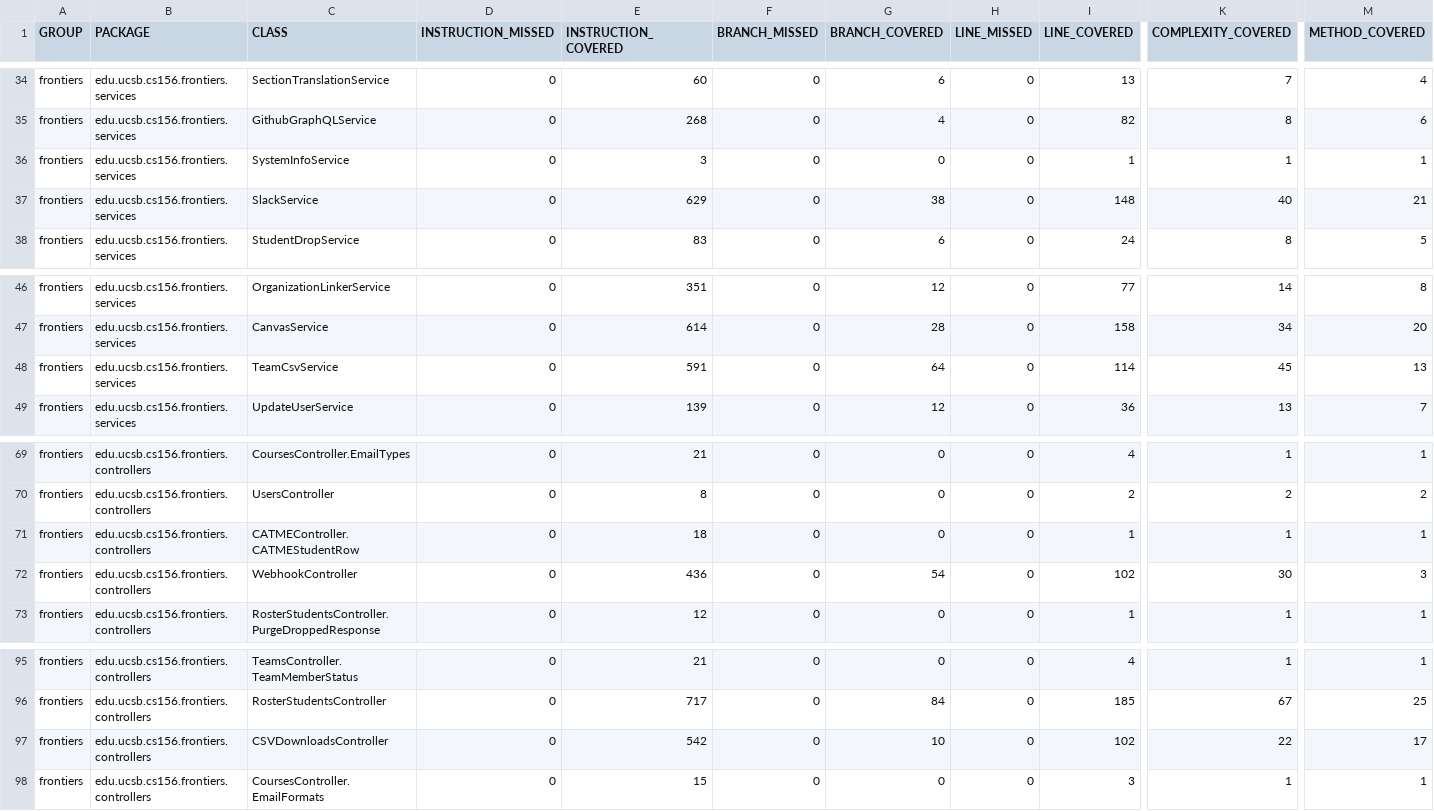
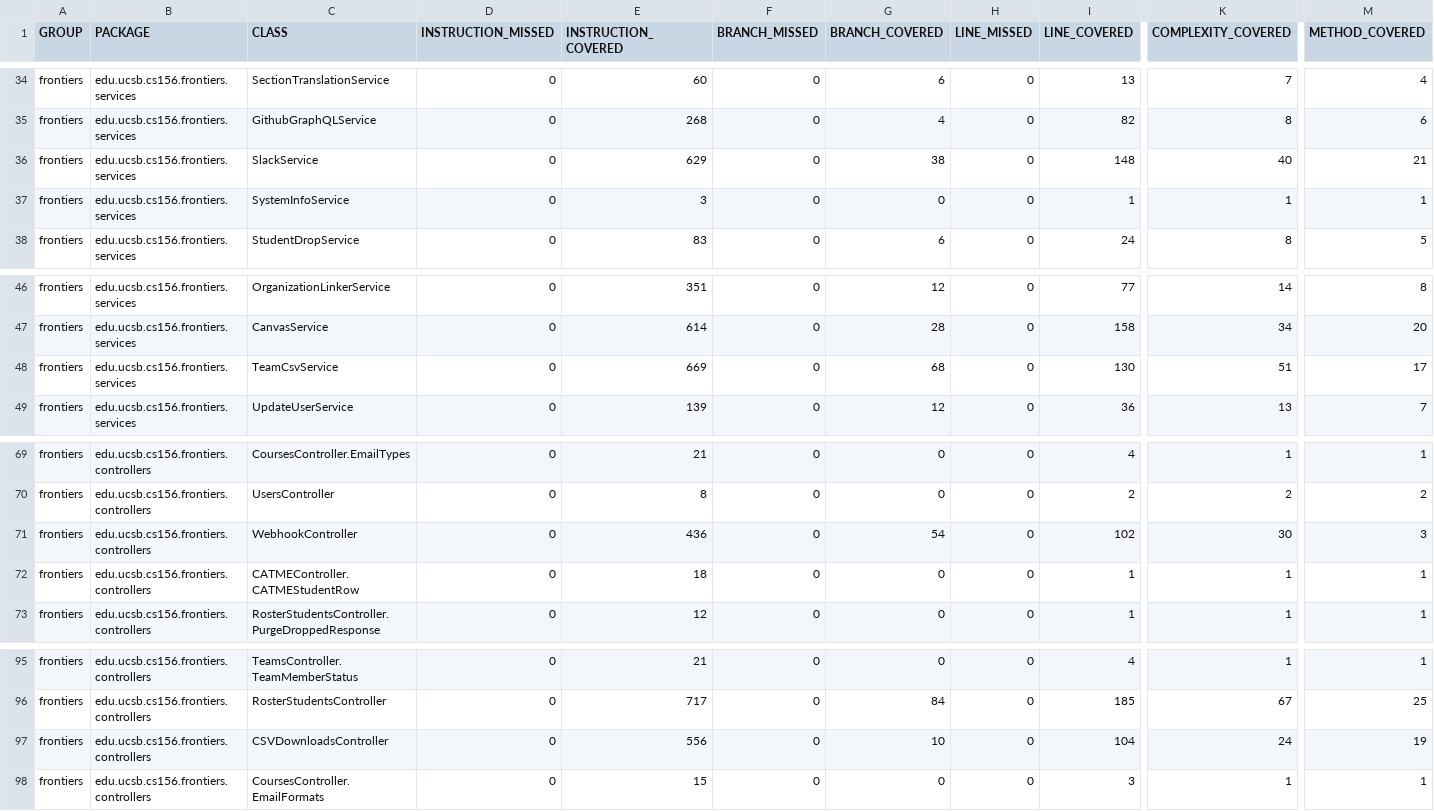
Before and after one commit to ucsb-cs156-f26/proj-frontiers-f26-12, a CSV file: jacoco/jacoco.csv, drawn as a sheet; only a part is shown, gaps mark what is left out; the diff names each change by its address in the sheet, - before the commit and + after, or states it on an @@ line.

Commit message:
Deploying to gh-pages from @ ucsb-cs156-f26/proj-frontiers-f26-12@a67c4db6b7622e13d1edb76f51671f7981833760 🚀

```diff
--- a/jacoco/jacoco.csv
+++ b/jacoco/jacoco.csv
@@ row 37 moved to row 36: frontiers @@
-E48 (INSTRUCTION_COVERED): 591
+E48 (INSTRUCTION_COVERED): 669
-G48 (BRANCH_COVERED): 64
+G48 (BRANCH_COVERED): 68
-I48 (LINE_COVERED): 114
+I48 (LINE_COVERED): 130
-K48 (COMPLEXITY_COVERED): 45
+K48 (COMPLEXITY_COVERED): 51
-M48 (METHOD_COVERED): 13
+M48 (METHOD_COVERED): 17
@@ row 72 moved to row 71: frontiers @@
-E97 (INSTRUCTION_COVERED): 542
+E97 (INSTRUCTION_COVERED): 556
-I97 (LINE_COVERED): 102
+I97 (LINE_COVERED): 104
-K97 (COMPLEXITY_COVERED): 22
+K97 (COMPLEXITY_COVERED): 24
-M97 (METHOD_COVERED): 17
+M97 (METHOD_COVERED): 19
```
Also changed, not shown: 11 other files.
